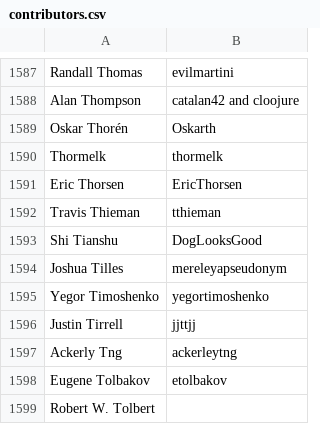
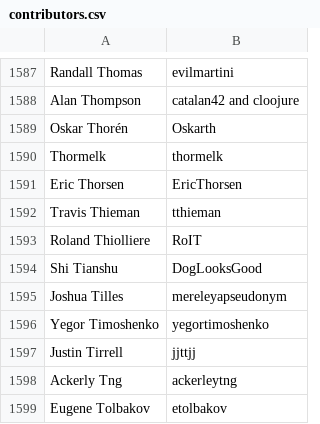
Before and after one commit to clojure/clojure-site, a CSV file: content/dev/contributors.csv, drawn as a sheet; only a part is shown, gaps mark what is left out; the shorter side is filled out with more unchanged rows; the diff names each change by its address in the sheet, - before the commit and + after, or states it on an @@ line.

Commit message:
add contributor

```diff
--- a/content/dev/contributors.csv
+++ b/content/dev/contributors.csv
+row 1593: Roland Thiolliere | RoIT
```
